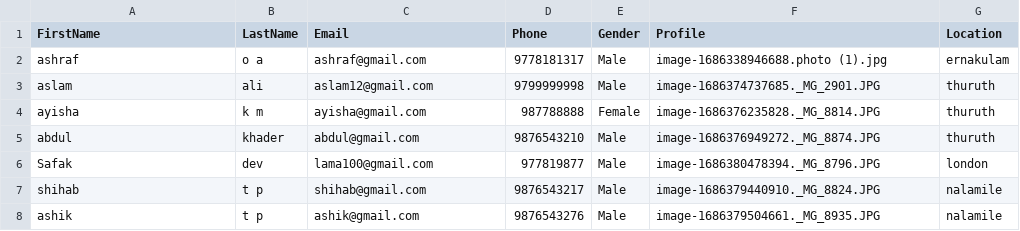
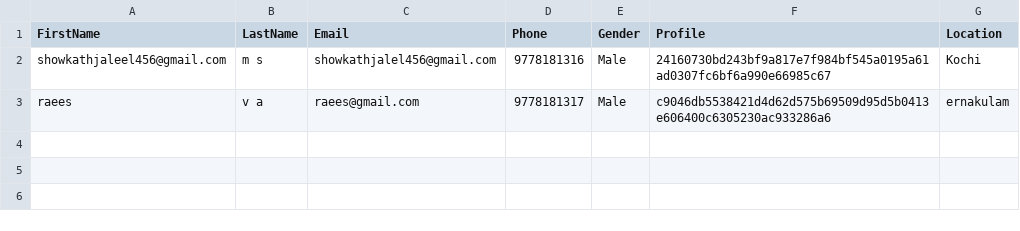
Before and after one commit to showkathjaleel/upforceTech-userCrud-backend, a CSV file: public/files/export/users.csv, drawn as a sheet.

Commit message:
image storing changed to s3

```diff
--- a/public/files/export/users.csv
+++ b/public/files/export/users.csv
@@ -1,8 +1,3 @@
 FirstName,LastName,Email,Phone,Gender,Profile,Location
-ashraf,o a,ashraf@gmail.com,9778181317,Male,image-1686338946688.photo (1).jpg,ernakulam
-aslam ,ali,aslam12@gmail.com,9799999998,Male,image-1686374737685._MG_2901.JPG,thuruth
-ayisha,k m,ayisha@gmail.com,987788888,Female,image-1686376235828._MG_8814.JPG,thuruth
-abdul ,khader,abdul@gmail.com,9876543210,Male,image-1686376949272._MG_8874.JPG,thuruth
-Safak,dev,lama100@gmail.com,977819877,Male,image-1686380478394._MG_8796.JPG,london
-shihab,t p,shihab@gmail.com,9876543217,Male,image-1686379440910._MG_8824.JPG,nalamile
-ashik,t p,ashik@gmail.com,9876543276,Male,image-1686379504661._MG_8935.JPG,nalamile
+showkathjaleel456@gmail.com,m s,showkathjalel456@gmail.com,9778181316,Male,24160730bd243bf9a817e7f984bf545a0195a61ad0307fc6bf6a990e66985c67,Kochi
+raees,v a,raees@gmail.com,9778181317,Male,c9046db5538421d4d62d575b69509d95d5b0413e606400c6305230ac933286a6,ernakulam
```
Also changed, not shown: 6 other files.
